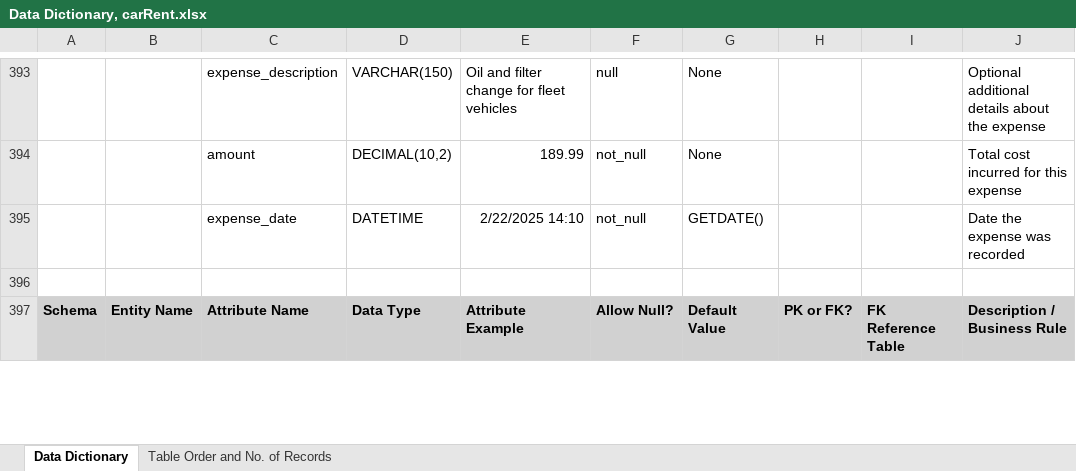
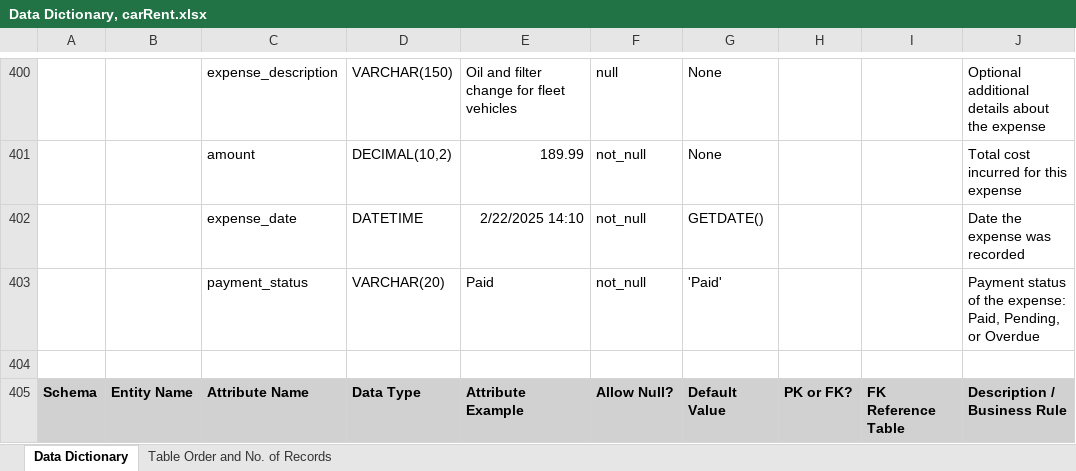
Before and after one commit to Pawan-Oli1/car-rental-analytics-system, an Excel workbook: 02_Data_Model/Data Dictionary, carRent.xlsx, sheet Data Dictionary, drawn as a sheet; only a part is shown, gaps mark what is left out; values as stored, in another font and other column widths than the file's, no borders; the diff covers the shown part only; the diff names each change by its address in the sheet, - before the commit and + after, or states it on an @@ line.

```diff
--- a/02_Data_Model/Data Dictionary, carRent.xlsx (sheet Data Dictionary)
+++ b/02_Data_Model/Data Dictionary, carRent.xlsx (sheet Data Dictionary)
+row 403:  |  | payment_status | VARCHAR(20) | Paid | not_null | 'Paid' |  |  | Payment status of the expense: Paid, Pending, or Overdue
```
Also changed, not shown: 9 added rows, 2 removed rows and 3 edited cells elsewhere in this sheet, sheet Table Order and No. of Records, 16 other files.
